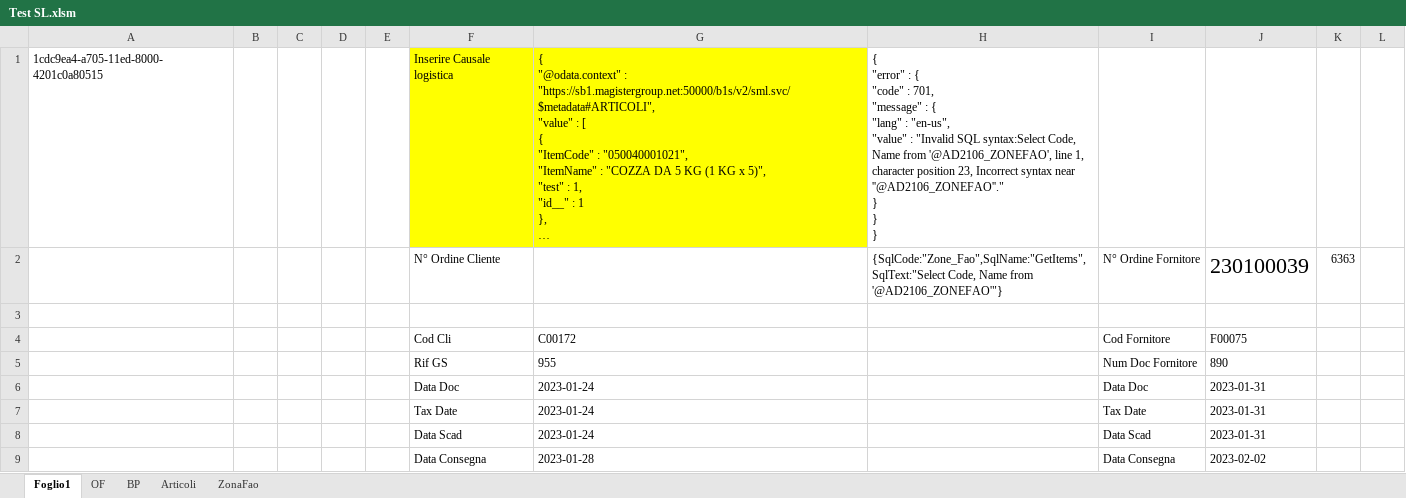
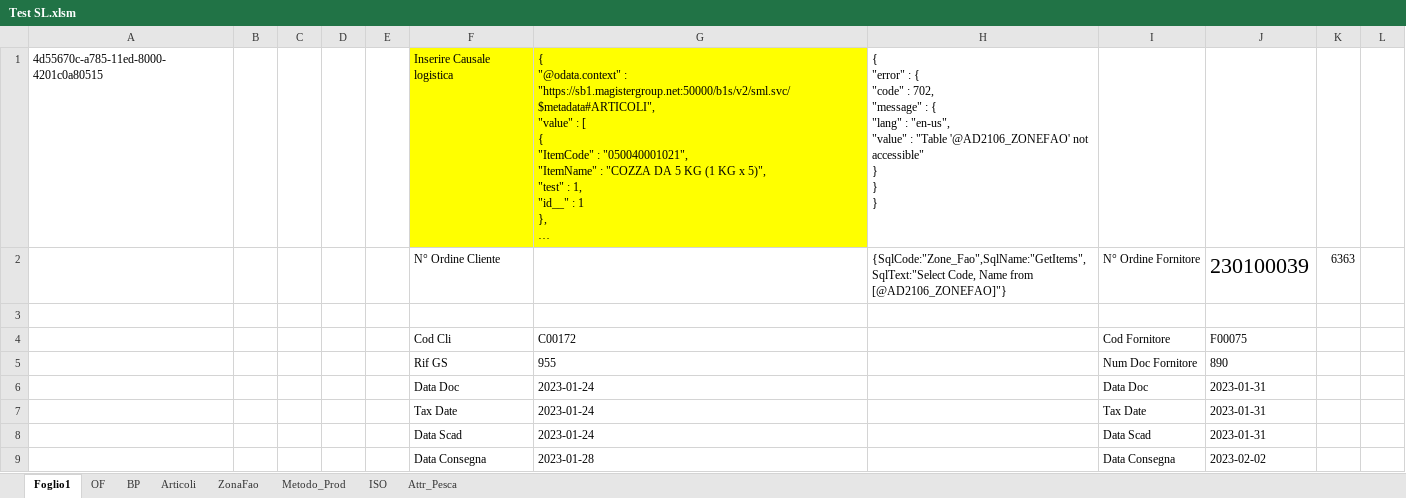
Before and after one commit to giuseppefamiglietti/sap-etl, an Excel workbook: Test SL.xlsm, sheet Foglio1, drawn as a sheet; only a part is shown; long unchanged cells end in …; values as stored, in another font and other column widths than the file's, no borders; ↵ is a line break in a cell; the diff names each change by its address in the sheet, - before the commit and + after, or states it on an @@ line.

```diff
--- a/Test SL.xlsm (sheet Foglio1)
+++ b/Test SL.xlsm (sheet Foglio1)
+sheet tab: Metodo_Prod
+sheet tab: ISO
+sheet tab: Attr_Pesca
-A1: 1cdc9ea4-a705-11ed-8000-4201c0a80515
+A1: 4d55670c-a785-11ed-8000-4201c0a80515
-H1: …"code" : 701, ↵ "message" : { ↵ "lang" : "en-us", ↵ "value" : "Invalid SQL syntax:Select Code, Name from '@AD2106_ZONEFAO', line 1, character position 23, Incorrect syntax near ''@AD2106_ZONEFAO''." ↵ } ↵ }…
+H1: …"code" : 702, ↵ "message" : { ↵ "lang" : "en-us", ↵ "value" : "Table '@AD2106_ZONEFAO' not accessible" ↵ } ↵ }…
-H2: …Name from '@AD2106_ZONEFAO'"}
+H2: …Name from [@AD2106_ZONEFAO]"}
```
Also changed, not shown: sheet ZonaFao, sheet OF, charts or pictures.
